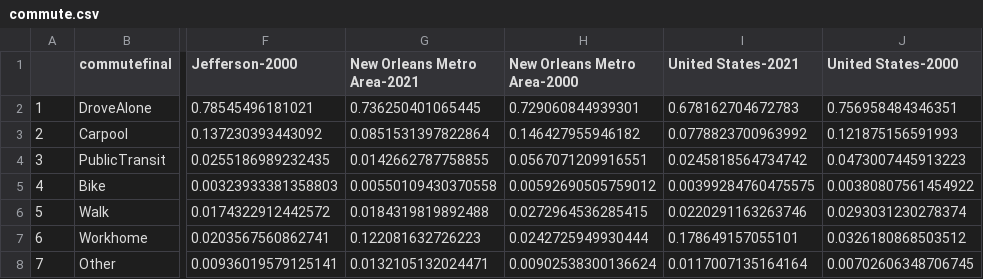
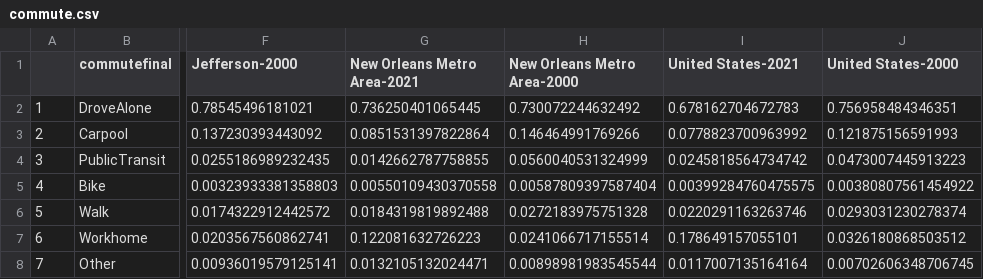
Before and after one commit to the-data-center/Who-Lives, a CSV file: outputs/spreadsheets/commute.csv, drawn as a sheet; only a part is shown, gaps mark what is left out; the diff names each change by its address in the sheet, - before the commit and + after, or states it on an @@ line.

```diff
--- a/outputs/spreadsheets/commute.csv
+++ b/outputs/spreadsheets/commute.csv
-H2 (New Orleans Metro Area-2000): 0.729060844939301
+H2 (New Orleans Metro Area-2000): 0.730072244632492
-H3 (New Orleans Metro Area-2000): 0.146427955946182
+H3 (New Orleans Metro Area-2000): 0.146464991769266
-H4 (New Orleans Metro Area-2000): 0.0567071209916551
+H4 (New Orleans Metro Area-2000): 0.0560040531324999
-H5 (New Orleans Metro Area-2000): 0.00592690505759012
+H5 (New Orleans Metro Area-2000): 0.00587809397587404
-H6 (New Orleans Metro Area-2000): 0.0272964536285415
+H6 (New Orleans Metro Area-2000): 0.0272183975751328
-H7 (New Orleans Metro Area-2000): 0.0242725949930444
+H7 (New Orleans Metro Area-2000): 0.0241066717155514
-H8 (New Orleans Metro Area-2000): 0.00902538300136624
+H8 (New Orleans Metro Area-2000): 0.00898981983545544
```
Also changed, not shown: outputs/spreadsheets/hobur.csv, outputs/spreadsheets/medhh.csv, 32 other files.
